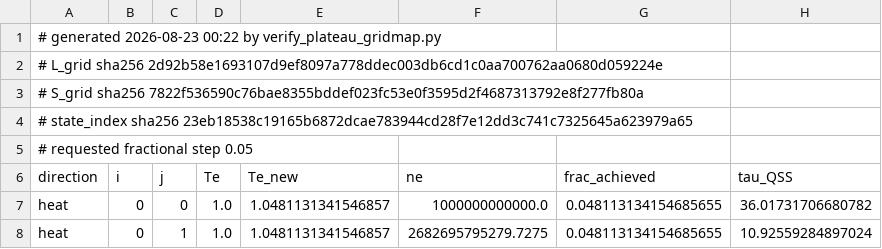
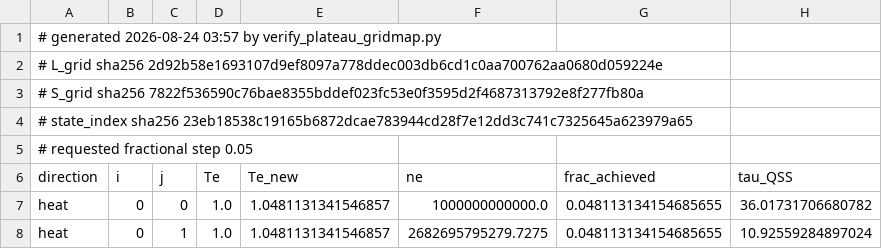
Before and after one commit to jain-sasuke/hydrogen-qss-breakdown, a CSV file: validation/plateau_gridmap/plateau_gridmap.csv, drawn as a sheet; only a part is shown; the diff names each change by its address in the sheet, - before the commit and + after, or states it on an @@ line.

```diff
--- a/validation/plateau_gridmap/plateau_gridmap.csv
+++ b/validation/plateau_gridmap/plateau_gridmap.csv
-A1 (direction): # generated 2026-08-23 00:22 by verify_plateau_gridmap.py
+A1 (direction): # generated 2026-08-24 03:57 by verify_plateau_gridmap.py
```
Also changed, not shown: 35 other files.
